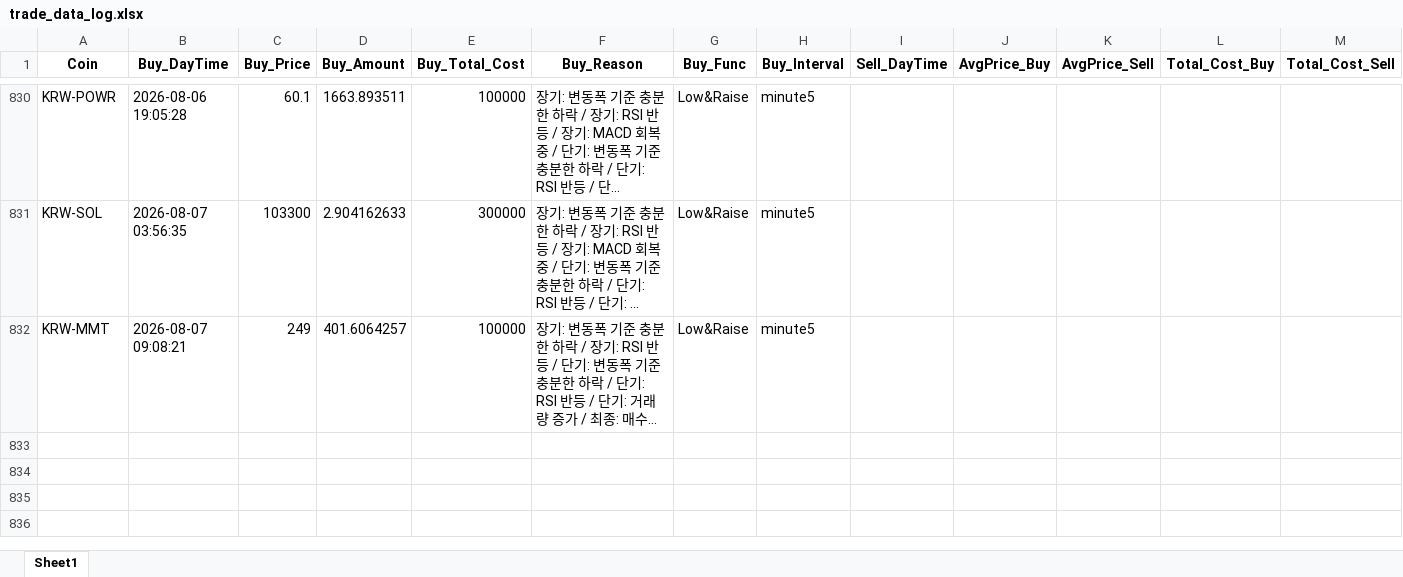
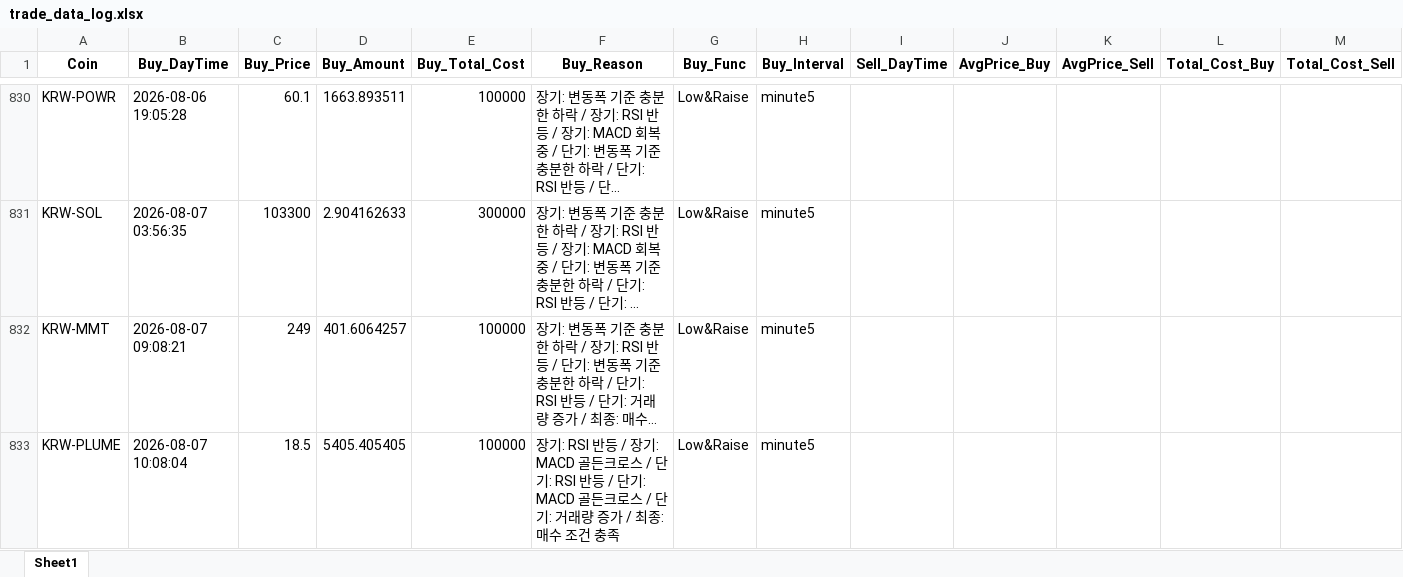
Before and after one commit to koala0111/koala0111.github.io, an Excel workbook: data/trade_data_log.xlsx, sheet Sheet1, drawn as a sheet; only a part is shown, gaps mark what is left out; long unchanged cells end in …; values as stored, in another font and other column widths than the file's, no borders; rows hold the shown columns only; the diff names each change by its address in the sheet, - before the commit and + after, or states it on an @@ line.

Commit message:
Update data/trade_data_log.xlsx (2026-08-07 10:08:05 KST) [skip ci]

```diff
--- a/data/trade_data_log.xlsx (sheet Sheet1)
+++ b/data/trade_data_log.xlsx (sheet Sheet1)
+row 833: KRW-PLUME | 2026-08-07 10:08:04 | 18.5 | 5405.405405 | 100000 | 장기: RSI 반등 / 장기: MACD 골든크로스 / 단기: RSI 반등 / 단기: MACD 골든크로스 / 단기: 거래량 증가 / 최종: 매수 조건 충족 | Low&Raise | minute5
```
